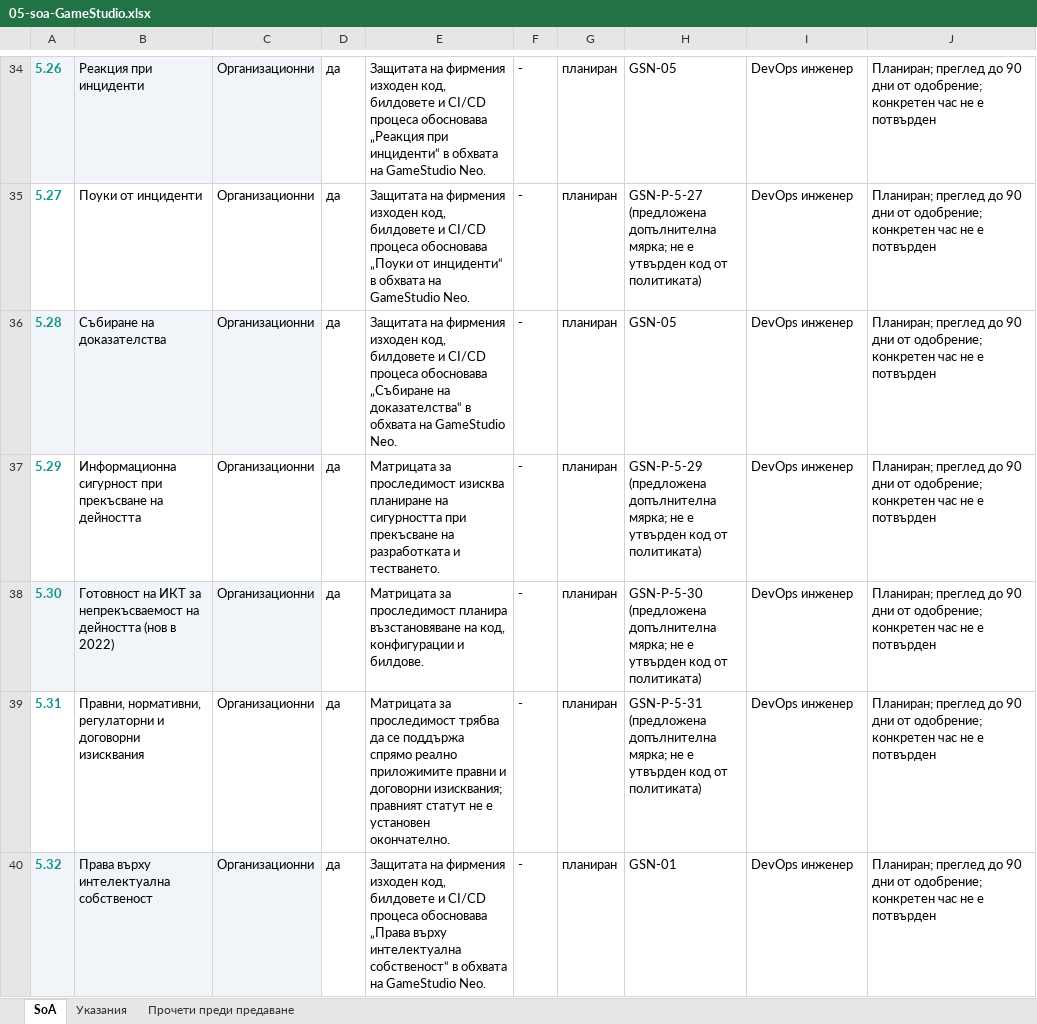
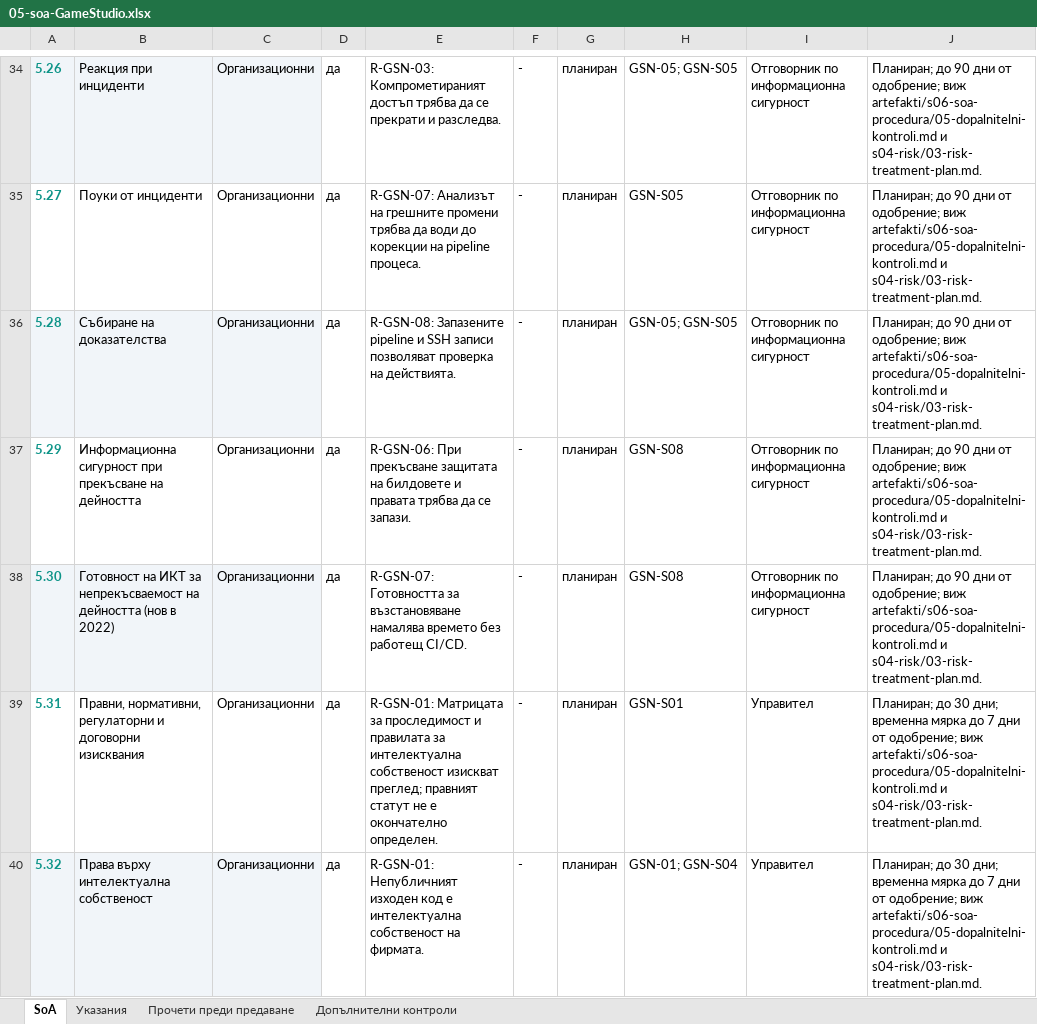
Before and after one commit to p-ivanovv/Pavel_Ivanov_MIS, an Excel workbook: artefakti/s06-soa-procedura/05-soa-GameStudio.xlsx, sheet SoA, drawn as a sheet; only a part is shown, gaps mark what is left out; values as stored, in another font and other column widths than the file's, no borders; the diff covers the shown part only; the diff names each change by its address in the sheet, - before the commit and + after, or states it on an @@ line.

Commit message:
h06: align SoA and procedure with company risks

```diff
--- a/artefakti/s06-soa-procedura/05-soa-GameStudio.xlsx (sheet SoA)
+++ b/artefakti/s06-soa-procedura/05-soa-GameStudio.xlsx (sheet SoA)
+sheet tab: Допълнителни контроли
-E34: Защитата на фирмения изходен код, билдовете и CI/CD процеса обосновава „Реакция при инциденти“ в обхвата на GameStudio Neo.
+E34: R-GSN-03: Компрометираният достъп трябва да се прекрати и разследва.
-H34: GSN-05
+H34: GSN-05; GSN-S05
-I34:I38: DevOps инженер
+I34:I38: Отговорник по информационна сигурност
-J34:J38: Планиран; преглед до 90 дни от одобрение; конкретен час не е потвърден
+J34:J38: Планиран; до 90 дни от одобрение; виж artefakti/s06-soa-procedura/05-dopalnitelni-kontroli.md и s04-risk/03-risk-treatment-plan.md.
-E35: Защитата на фирмения изходен код, билдовете и CI/CD процеса обосновава „Поуки от инциденти“ в обхвата на GameStudio Neo.
+E35: R-GSN-07: Анализът на грешните промени трябва да води до корекции на pipeline процеса.
-H35: GSN-P-5-27 (предложена допълнителна мярка; не е утвърден код от политиката)
+H35: GSN-S05
-E36: Защитата на фирмения изходен код, билдовете и CI/CD процеса обосновава „Събиране на доказателства“ в обхвата на GameStudio Neo.
+E36: R-GSN-08: Запазените pipeline и SSH записи позволяват проверка на действията.
-H36: GSN-05
+H36: GSN-05; GSN-S05
-E37: Матрицата за проследимост изисква планиране на сигурността при прекъсване на разработката и тестването.
+E37: R-GSN-06: При прекъсване защитата на билдовете и правата трябва да се запази.
-H37: GSN-P-5-29 (предложена допълнителна мярка; не е утвърден код от политиката)
+H37: GSN-S08
-E38: Матрицата за проследимост планира възстановяване на код, конфигурации и билдове.
+E38: R-GSN-07: Готовността за възстановяване намалява времето без работещ CI/CD.
-H38: GSN-P-5-30 (предложена допълнителна мярка; не е утвърден код от политиката)
+H38: GSN-S08
-E39: Матрицата за проследимост трябва да се поддържа спрямо реално приложимите правни и договорни изисквания; правният статут не е установен окончателно.
+E39: R-GSN-01: Матрицата за проследимост и правилата за интелектуална собственост изискват преглед; правният статут не е окончателно определен.
-H39: GSN-P-5-31 (предложена допълнителна мярка; не е утвърден код от политиката)
+H39: GSN-S01
-I39:I40: DevOps инженер
+I39:I40: Управител
-J39:J40: Планиран; преглед до 90 дни от одобрение; конкретен час не е потвърден
+J39:J40: Планиран; до 30 дни; временна мярка до 7 дни от одобрение; виж artefakti/s06-soa-procedura/05-dopalnitelni-kontroli.md и s04-risk/03-risk-treatment-plan.md.
-E40: Защитата на фирмения изходен код, билдовете и CI/CD процеса обосновава „Права върху интелектуална собственост“ в обхвата на GameStudio Neo.
+E40: R-GSN-01: Непубличният изходен код е интелектуална собственост на фирмата.
-H40: GSN-01
+H40: GSN-01; GSN-S04
```
Also changed, not shown: 288 edited cells elsewhere in this sheet, sheet Прочети преди предаване, 5 other files.
